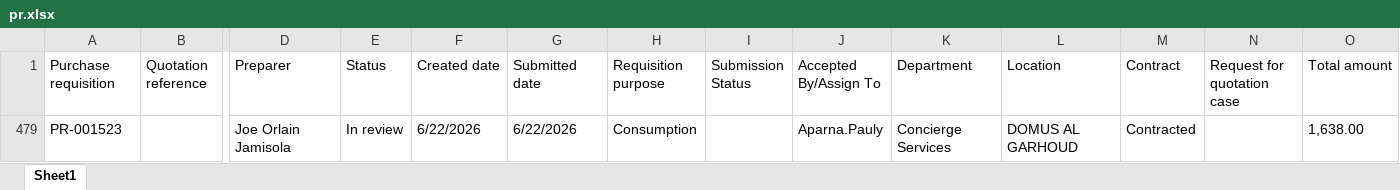
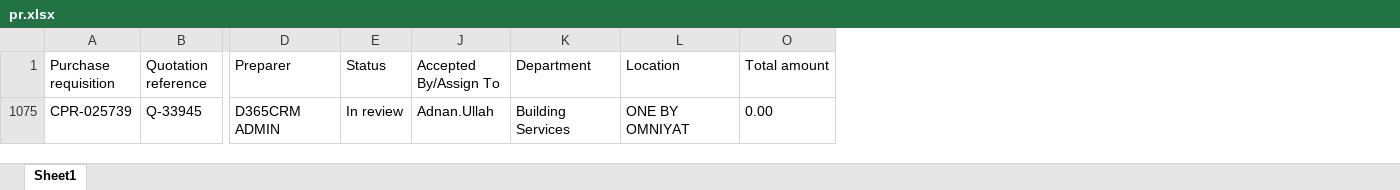
Before and after one commit to Chandansah605/PR-PO-Pipeline-Dashboard, an Excel workbook: pr.xlsx, sheet Sheet1, drawn as a sheet; only a part is shown, gaps mark what is left out; values as stored, in another font and other column widths than the file's, no borders; table styles not drawn; removed rows and columns are numbered as before the commit, all else as after; rows hold the shown columns only; the diff names each change by its address in the sheet, - before the commit and + after, or states it on an @@ line.

Commit message:
Latest PR

```diff
--- a/pr.xlsx (sheet Sheet1)
+++ b/pr.xlsx (sheet Sheet1)
@@ column F (Created date) hidden, empty @@
@@ column G (Submitted date) hidden, empty @@
@@ column H (Requisition purpose) hidden, empty @@
@@ column I (Submission Status) hidden, empty @@
@@ column M (Contract) hidden, empty @@
@@ column N (Request for quotation case) hidden, empty @@
-row 479: PR-001523 |  | Joe Orlain Jamisola | In review | 6/22/2026 | 6/22/2026 | Consumption |  | Aparna.Pauly | Concierge Services | DOMUS AL GARHOUD | Contracted |  | 1,638.00
+row 1075: CPR-025739 | Q-33945 | D365CRM ADMIN | In review | Adnan.Ullah | Building Services | ONE BY OMNIYAT | 0.00
```
